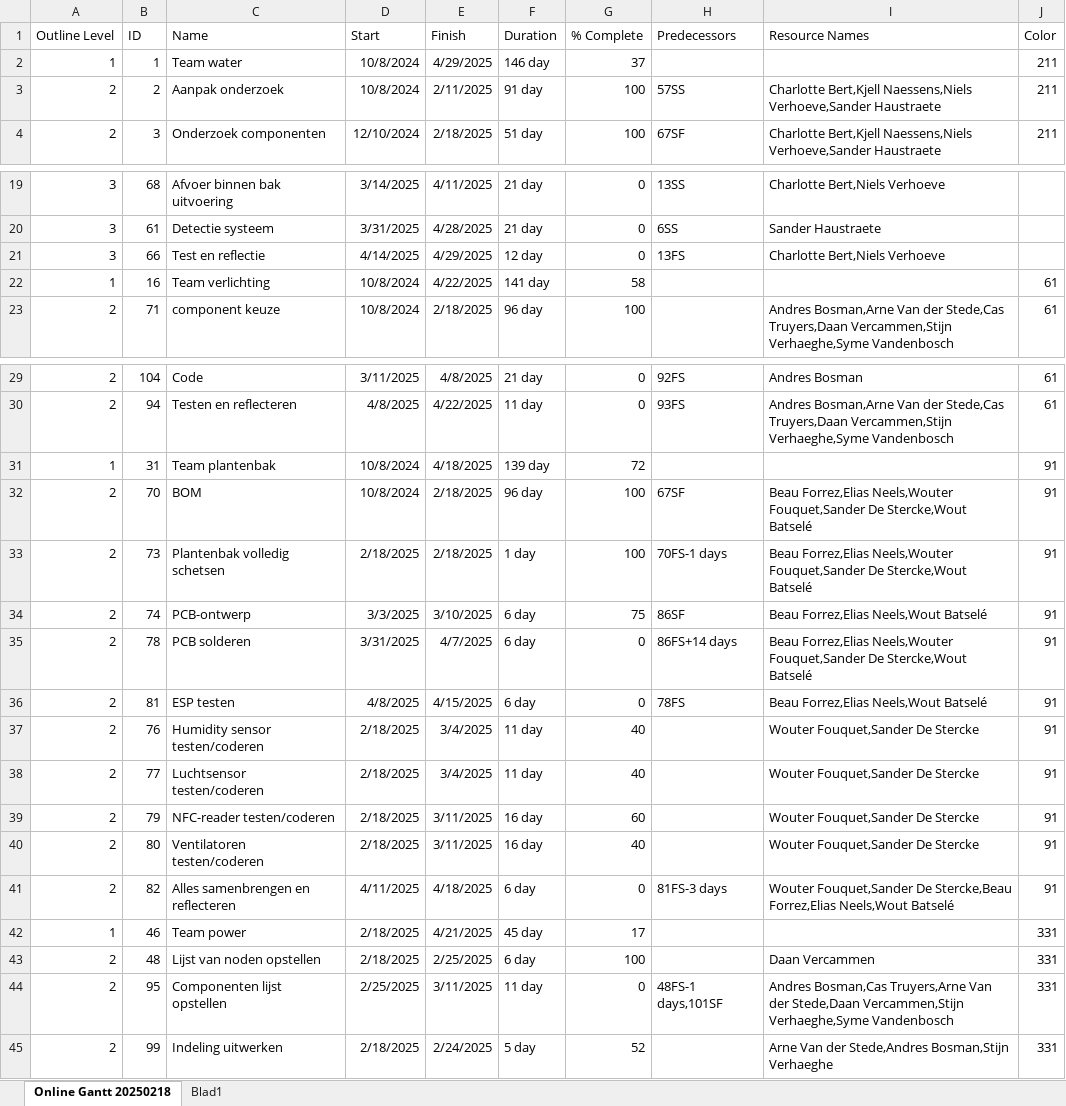
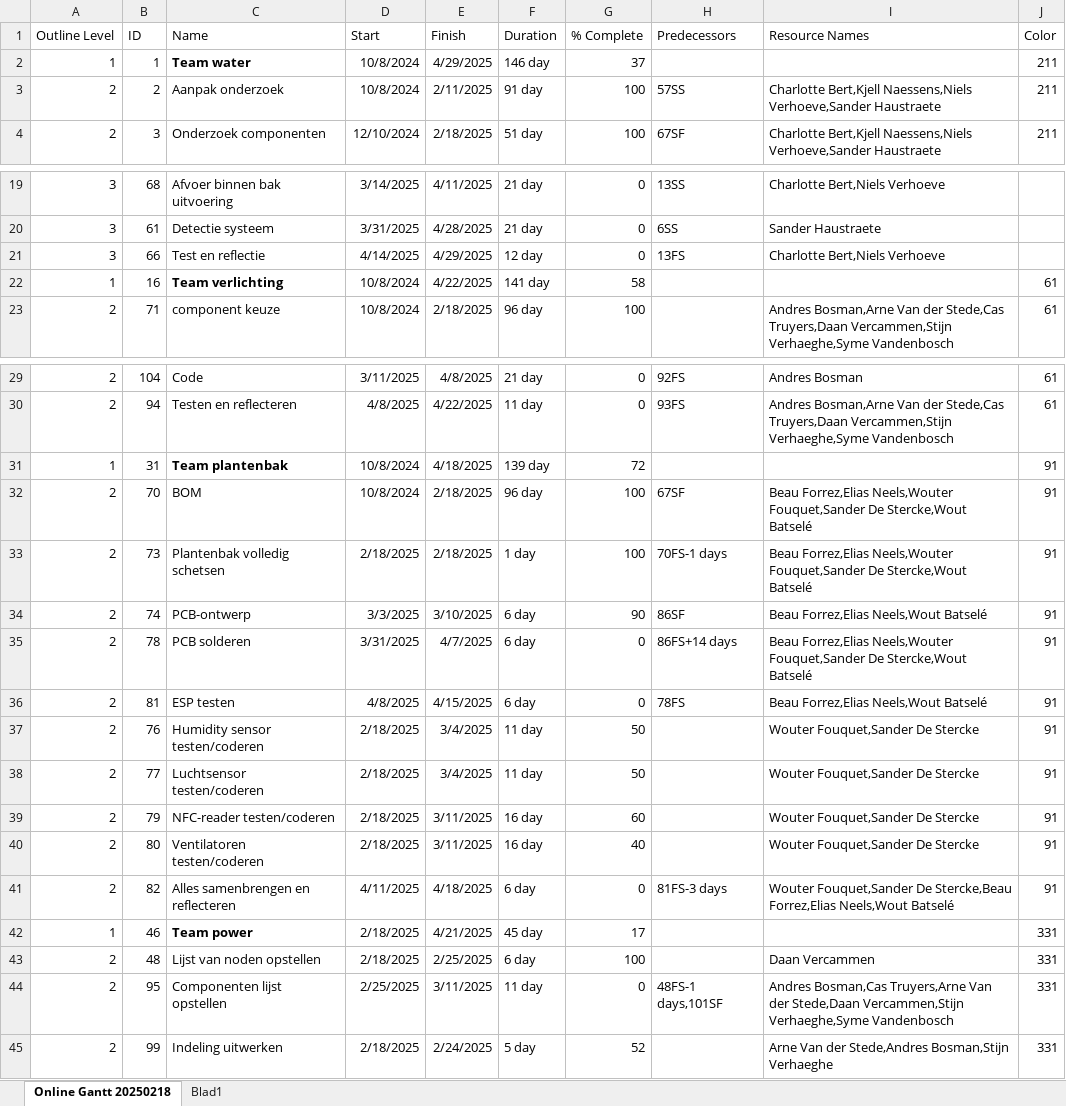
Before and after one commit to Vertical-Farming-IB3/Plan-T, an Excel workbook: Log/Gantt Chart.xlsx, sheet Online Gantt 20250218, drawn as a sheet; only a part is shown, gaps mark what is left out; values as stored, in another font and other column widths than the file's, no borders; table styles not drawn; the diff names each change by its address in the sheet, - before the commit and + after, or states it on an @@ line.

Commit message:
update progress team plantenbak

```diff
--- a/Log/Gantt Chart.xlsx (sheet Online Gantt 20250218)
+++ b/Log/Gantt Chart.xlsx (sheet Online Gantt 20250218)
-C2 bold: off
+C2 bold: on
-C22 bold: off
+C22 bold: on
-C31 bold: off
+C31 bold: on
-G34 (% Complete): 75
+G34 (% Complete): 90
-G37:G38 (% Complete): 40
+G37:G38 (% Complete): 50
-C42 bold: off
+C42 bold: on
```
